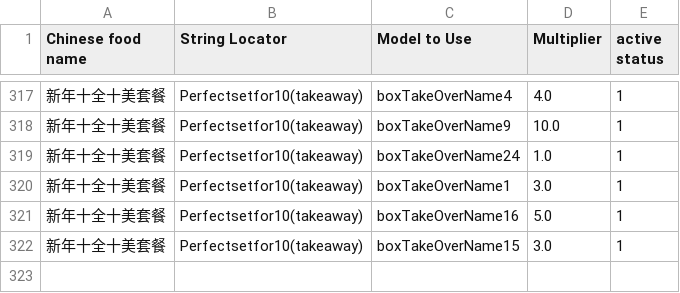
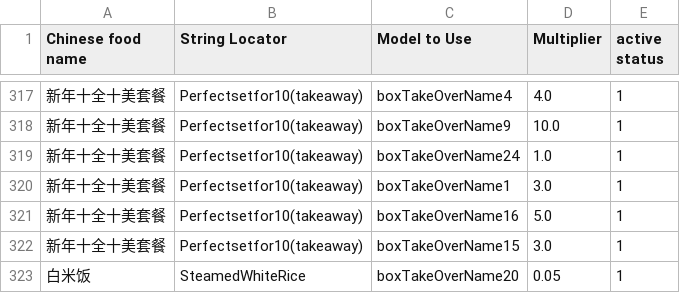
Before and after one commit to zou-zihan/Scripts-for-San-Ren-Xing, a CSV file: forThomson/TakeawayBoxRule.csv, drawn as a sheet; only a part is shown, gaps mark what is left out.

Commit message:
Update TakeawayBoxRule.csv

```diff
--- a/forThomson/TakeawayBoxRule.csv
+++ b/forThomson/TakeawayBoxRule.csv
@@ -322 +322,2 @@ Chinese food name|String Locator|Model to Use|Multiplier|active status
 新年十全十美套餐|Perfectsetfor10(takeaway)|boxTakeOverName15|3.0|1
+白米饭|SteamedWhiteRice|boxTakeOverName20|0.05|1
```
